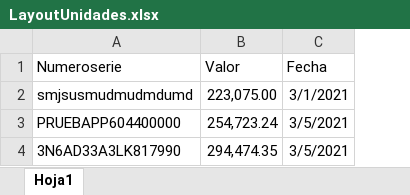
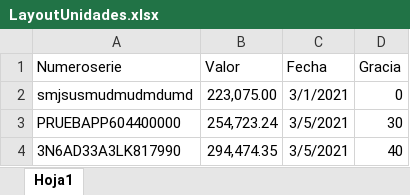
Before and after one commit to falvaradoluna/planPiso, an Excel workbook: files/LayoutUnidades.xlsx, sheet Hoja1, drawn as a sheet; values as stored, in another font and other column widths than the file's, no borders; table styles not drawn; the diff names each change by its address in the sheet, - before the commit and + after, or states it on an @@ line.

Commit message:
Campio de dias de garcia en unidades nuevas
Campio de dias de garcia en unidades nuevas

```diff
--- a/files/LayoutUnidades.xlsx (sheet Hoja1)
+++ b/files/LayoutUnidades.xlsx (sheet Hoja1)
+column D (Gracia), rows 2-4: 0 | 30 | 40
```
Also changed, not shown: 6 other files.
